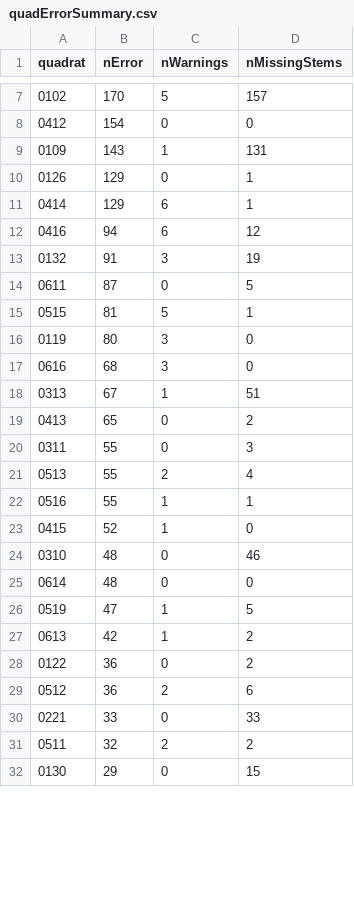
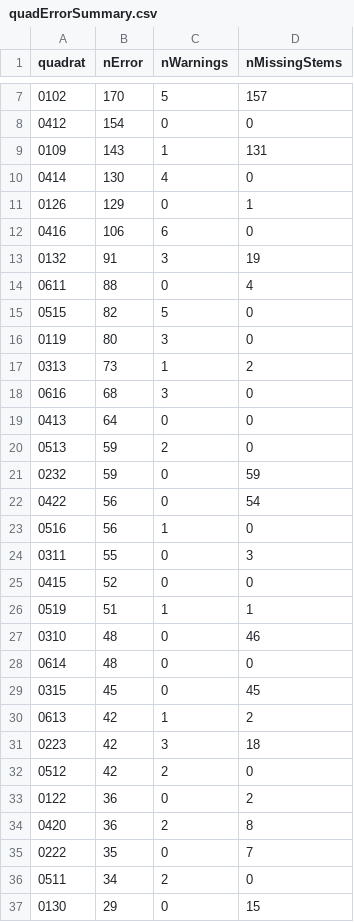
Before and after one commit to SCBI-ForestGEO/2023census, a CSV file: QAQC_reports/quadErrorSummary.csv, drawn as a sheet; only a part is shown, gaps mark what is left out; the diff covers the shown part only.

```diff
--- a/QAQC_reports/quadErrorSummary.csv
+++ b/QAQC_reports/quadErrorSummary.csv
@@ -9,24 +9,29 @@
 "0109",143,1,131
+"0414",130,4,0
 "0126",129,0,1
-"0414",129,6,1
-"0416",94,6,12
+"0416",106,6,0
 "0132",91,3,19
-"0611",87,0,5
-"0515",81,5,1
+"0611",88,0,4
+"0515",82,5,0
 "0119",80,3,0
+"0313",73,1,2
 "0616",68,3,0
-"0313",67,1,51
-"0413",65,0,2
+"0413",64,0,0
+"0513",59,2,0
+"0232",59,0,59
+"0422",56,0,54
+"0516",56,1,0
 "0311",55,0,3
-"0513",55,2,4
-"0516",55,1,1
-"0415",52,1,0
+"0415",52,0,0
+"0519",51,1,1
 "0310",48,0,46
 "0614",48,0,0
-"0519",47,1,5
+"0315",45,0,45
 "0613",42,1,2
+"0223",42,3,18
+"0512",42,2,0
 "0122",36,0,2
-"0512",36,2,6
-"0221",33,0,33
-"0511",32,2,2
+"0420",36,2,8
+"0222",35,0,7
+"0511",34,2,0
 "0130",29,0,15
```
Also changed, not shown: 21 added rows, 5 removed rows and 12 edited cells elsewhere in this file, QAQC_reports/allWarnings.csv, QAQC_reports/quadErrorTable.csv, 5 other files.
